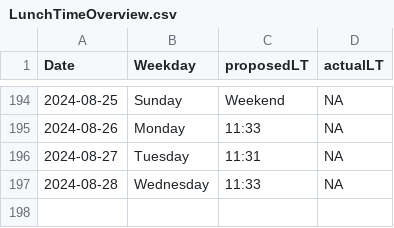
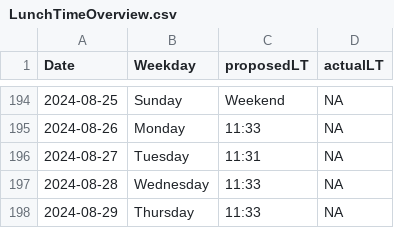
Before and after one commit to LeaSeep/LunchTime, a CSV file: shinyApp/www/LunchTimeOverview.csv, drawn as a sheet; only a part is shown, gaps mark what is left out; the diff names each change by its address in the sheet, - before the commit and + after, or states it on an @@ line.

Commit message:
Update the times to eat

```diff
--- a/shinyApp/www/LunchTimeOverview.csv
+++ b/shinyApp/www/LunchTimeOverview.csv
+row 198: 2024-08-29 | Thursday | 11:33 | NA
```
